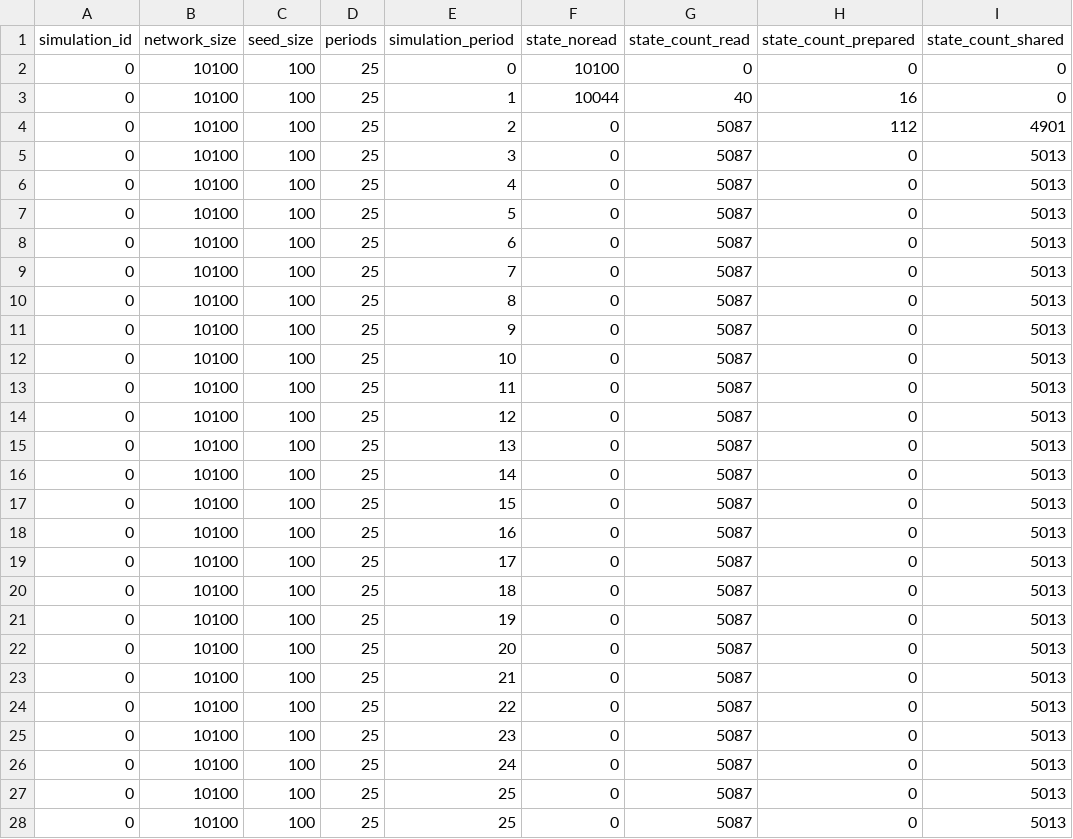
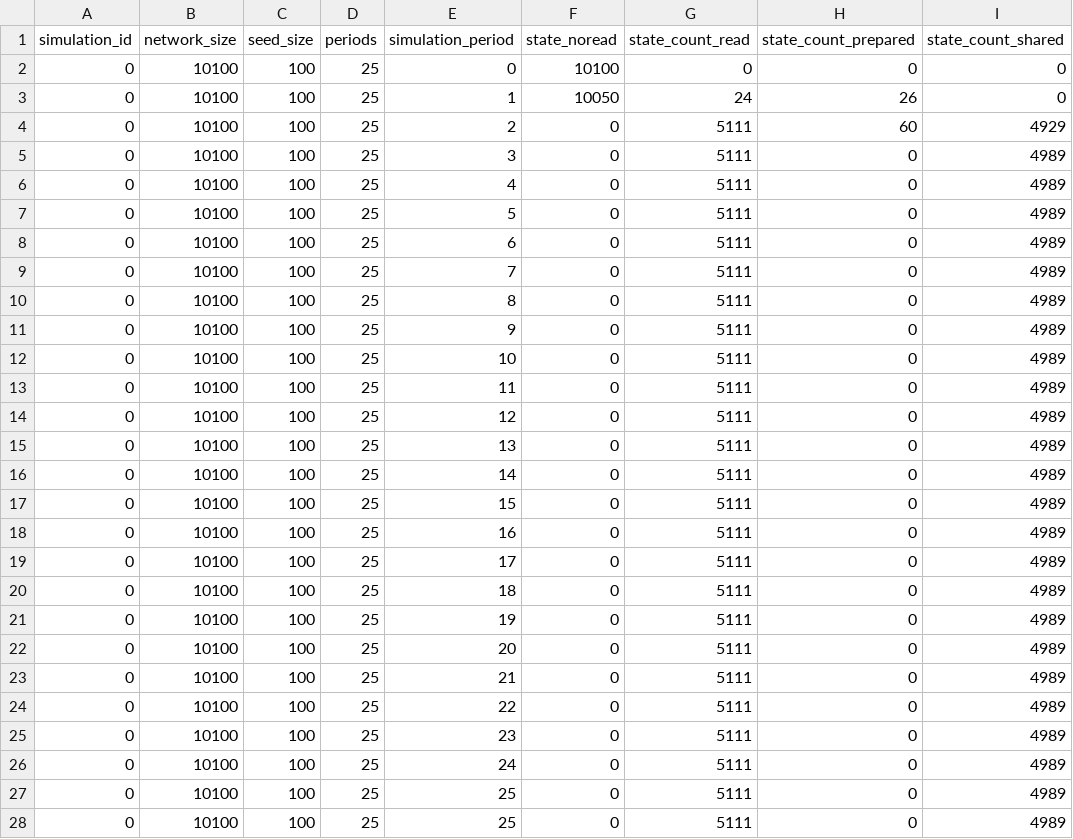
Before and after one commit to D1eku/SASOW, a CSV file: test_essential.csv, drawn as a sheet.

```diff
--- a/test_essential.csv
+++ b/test_essential.csv
@@ -2,27 +2,27 @@ simulation_id,network_size,seed_size,periods,simulation_period,state_noread,stat
 0,10100,100,25,0,10100,0,0,0
-0,10100,100,25,1,10044,40,16,0
-0,10100,100,25,2,0,5087,112,4901
-0,10100,100,25,3,0,5087,0,5013
-0,10100,100,25,4,0,5087,0,5013
-0,10100,100,25,5,0,5087,0,5013
-0,10100,100,25,6,0,5087,0,5013
-0,10100,100,25,7,0,5087,0,5013
-0,10100,100,25,8,0,5087,0,5013
-0,10100,100,25,9,0,5087,0,5013
-0,10100,100,25,10,0,5087,0,5013
-0,10100,100,25,11,0,5087,0,5013
-0,10100,100,25,12,0,5087,0,5013
-0,10100,100,25,13,0,5087,0,5013
-0,10100,100,25,14,0,5087,0,5013
-0,10100,100,25,15,0,5087,0,5013
-0,10100,100,25,16,0,5087,0,5013
-0,10100,100,25,17,0,5087,0,5013
-0,10100,100,25,18,0,5087,0,5013
-0,10100,100,25,19,0,5087,0,5013
-0,10100,100,25,20,0,5087,0,5013
-0,10100,100,25,21,0,5087,0,5013
-0,10100,100,25,22,0,5087,0,5013
-0,10100,100,25,23,0,5087,0,5013
-0,10100,100,25,24,0,5087,0,5013
-0,10100,100,25,25,0,5087,0,5013
-0,10100,100,25,25,0,5087,0,5013
+0,10100,100,25,1,10050,24,26,0
+0,10100,100,25,2,0,5111,60,4929
+0,10100,100,25,3,0,5111,0,4989
+0,10100,100,25,4,0,5111,0,4989
+0,10100,100,25,5,0,5111,0,4989
+0,10100,100,25,6,0,5111,0,4989
+0,10100,100,25,7,0,5111,0,4989
+0,10100,100,25,8,0,5111,0,4989
+0,10100,100,25,9,0,5111,0,4989
+0,10100,100,25,10,0,5111,0,4989
+0,10100,100,25,11,0,5111,0,4989
+0,10100,100,25,12,0,5111,0,4989
+0,10100,100,25,13,0,5111,0,4989
+0,10100,100,25,14,0,5111,0,4989
+0,10100,100,25,15,0,5111,0,4989
+0,10100,100,25,16,0,5111,0,4989
+0,10100,100,25,17,0,5111,0,4989
+0,10100,100,25,18,0,5111,0,4989
+0,10100,100,25,19,0,5111,0,4989
+0,10100,100,25,20,0,5111,0,4989
+0,10100,100,25,21,0,5111,0,4989
+0,10100,100,25,22,0,5111,0,4989
+0,10100,100,25,23,0,5111,0,4989
+0,10100,100,25,24,0,5111,0,4989
+0,10100,100,25,25,0,5111,0,4989
+0,10100,100,25,25,0,5111,0,4989
```
Also changed, not shown: test_detailed.csv, 23 other files.
